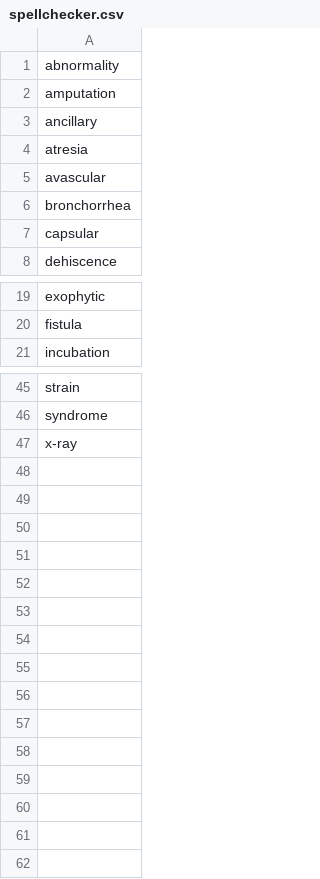
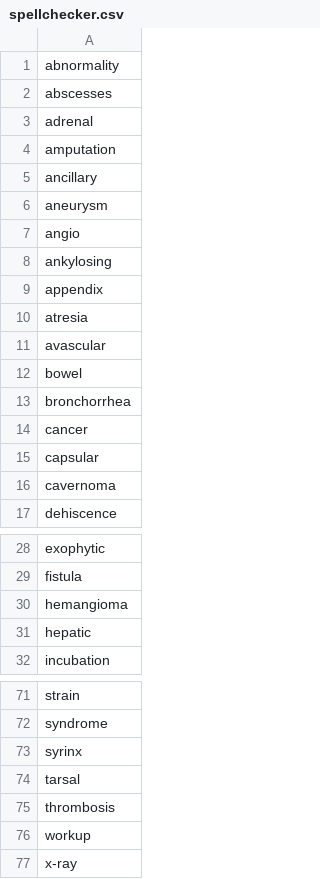
Before and after one commit to UBC-CIC/vch-mri, a CSV file: csv/spellchecker.csv, drawn as a sheet; only a part is shown, gaps mark what is left out; the diff covers the shown part only; the diff names each change by its address in the sheet, - before the commit and + after, or states it on an @@ line.

```diff
--- a/csv/spellchecker.csv
+++ b/csv/spellchecker.csv
+row 2: abscesses
+row 3: adrenal
+row 6: aneurysm
+row 7: angio
+row 8: ankylosing
+row 9: appendix
+row 12: bowel
+row 14: cancer
+row 16: cavernoma
+row 30: hemangioma
+row 31: hepatic
+row 73: syrinx
+row 74: tarsal
+row 75: thrombosis
+row 76: workup
```
Also changed, not shown: 15 added rows elsewhere in this file, csv/wordweights.csv, 14 other files.
